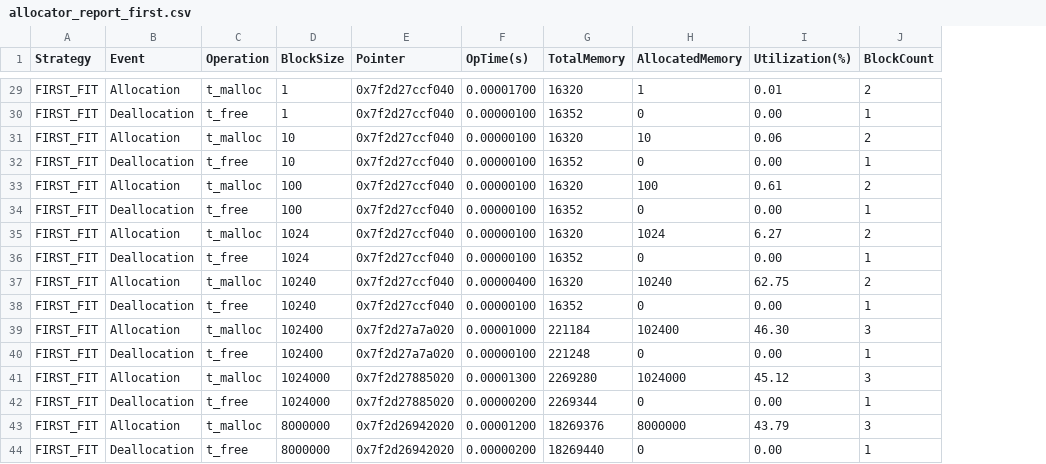
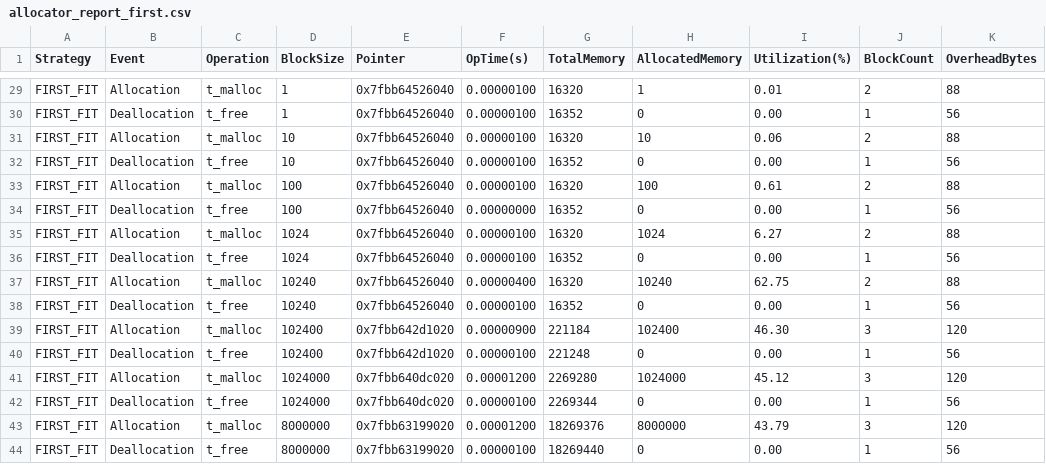
Before and after one commit to MouseTrap-codes/cs429H_Prog10, a CSV file: allocator_report_first.csv, drawn as a sheet; only a part is shown, gaps mark what is left out; the diff covers the shown part only; the diff names each change by its address in the sheet, - before the commit and + after, or states it on an @@ line.

```diff
--- a/allocator_report_first.csv
+++ b/allocator_report_first.csv
+column K (OverheadBytes), rows 29-44: 88 | 56 | 88 | 56 | 88 | 56 | 88 | 56 | 88 | 56 | 120 | 56 | 120 | 56 | 120 | 56
-E29:E38 (Pointer): 0x7f2d27ccf040
+E29:E38 (Pointer): 0x7fbb64526040
-F29 (OpTime(s)): 0.00001700
+F29 (OpTime(s)): 0.00000100
-F34 (OpTime(s)): 0.00000100
+F34 (OpTime(s)): 0.00000000
-E39:E40 (Pointer): 0x7f2d27a7a020
+E39:E40 (Pointer): 0x7fbb642d1020
-F39 (OpTime(s)): 0.00001000
+F39 (OpTime(s)): 0.00000900
-E41:E42 (Pointer): 0x7f2d27885020
+E41:E42 (Pointer): 0x7fbb640dc020
-F41 (OpTime(s)): 0.00001300
+F41 (OpTime(s)): 0.00001200
-F42 (OpTime(s)): 0.00000200
+F42 (OpTime(s)): 0.00000100
-E43:E44 (Pointer): 0x7f2d26942020
+E43:E44 (Pointer): 0x7fbb63199020
-F44 (OpTime(s)): 0.00000200
+F44 (OpTime(s)): 0.00000100
```
Also changed, not shown: 33 edited cells elsewhere in this file, allocator_report_best.csv, allocator_report_worst.csv, 2 other files.
